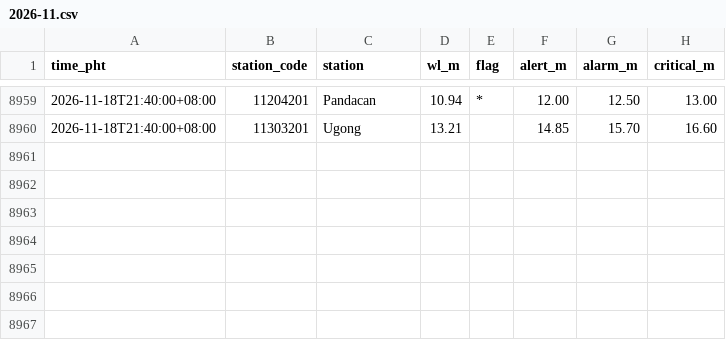
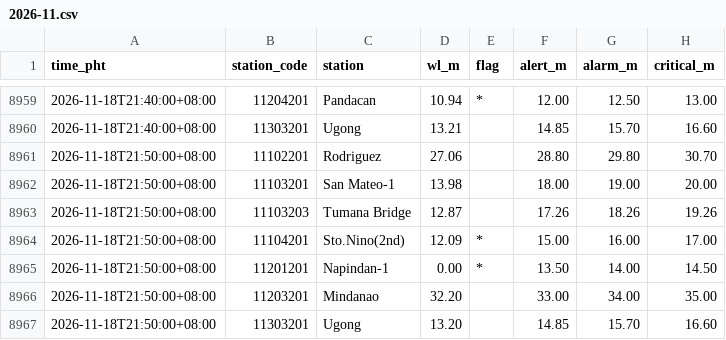
Before and after one commit to krystasis/ph-hazards, a CSV file: data/river_levels/2026-11.csv, drawn as a sheet; only a part is shown, gaps mark what is left out; the diff names each change by its address in the sheet, - before the commit and + after, or states it on an @@ line.

```diff
--- a/data/river_levels/2026-11.csv
+++ b/data/river_levels/2026-11.csv
+row 8961: 2026-11-18T21:50:00+08:00 | 11102201 | Rodriguez | 27.06 |  | 28.80 | 29.80 | 30.70
+row 8962: 2026-11-18T21:50:00+08:00 | 11103201 | San Mateo-1 | 13.98 |  | 18.00 | 19.00 | 20.00
+row 8963: 2026-11-18T21:50:00+08:00 | 11103203 | Tumana Bridge | 12.87 |  | 17.26 | 18.26 | 19.26
+row 8964: 2026-11-18T21:50:00+08:00 | 11104201 | Sto.Nino(2nd) | 12.09 | * | 15.00 | 16.00 | 17.00
+row 8965: 2026-11-18T21:50:00+08:00 | 11201201 | Napindan-1 | 0.00 | * | 13.50 | 14.00 | 14.50
+row 8966: 2026-11-18T21:50:00+08:00 | 11203201 | Mindanao | 32.20 |  | 33.00 | 34.00 | 35.00
+row 8967: 2026-11-18T21:50:00+08:00 | 11303201 | Ugong | 13.20 |  | 14.85 | 15.70 | 16.60
```
Also changed, not shown: 5 other files.
